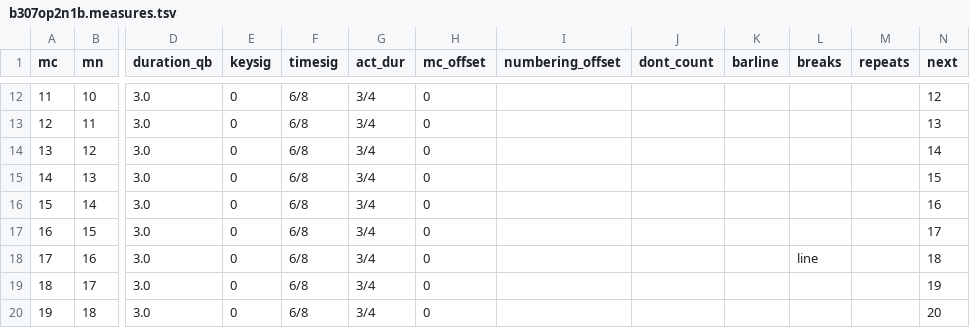
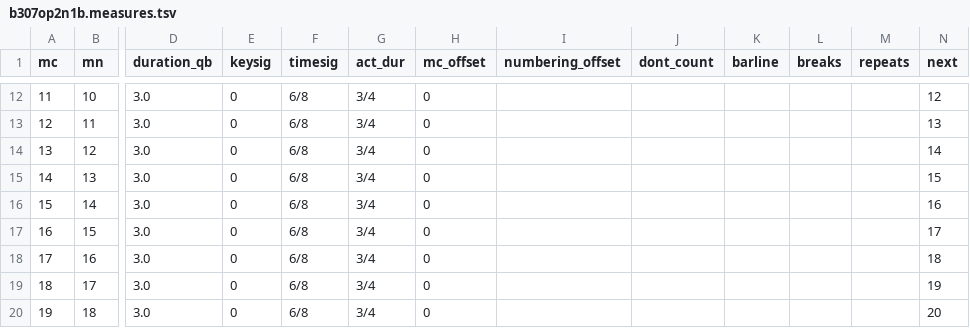
Before and after one commit to DCMLab/pleyel_quartets, a TSV file: measures/b307op2n1b.measures.tsv, drawn as a sheet; only a part is shown, gaps mark what is left out; the diff names each change by its address in the sheet, - before the commit and + after, or states it on an @@ line.

```diff
--- a/measures/b307op2n1b.measures.tsv
+++ b/measures/b307op2n1b.measures.tsv
-L18 (breaks): line
+L18 (breaks): (empty)
```
Also changed, not shown: measures/b307op2n1a.measures.tsv, measures/b307op2n1c.measures.tsv, 12 other files.
